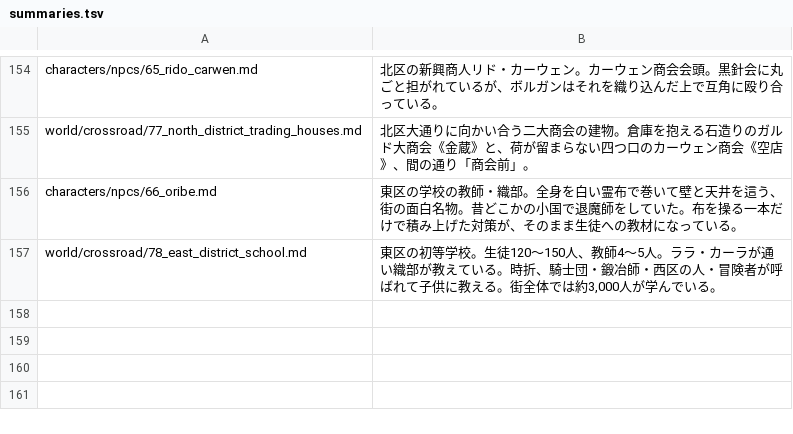
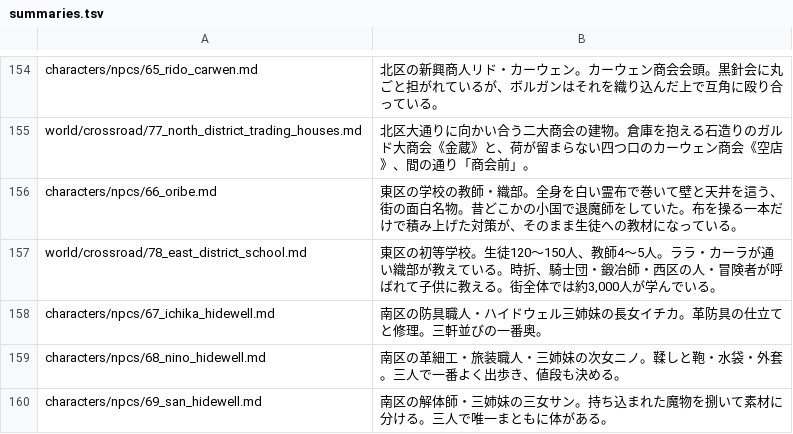
Before and after one commit to akisumann/123, a TSV file: tools/summaries.tsv, drawn as a sheet; only a part is shown, gaps mark what is left out; the diff names each change by its address in the sheet, - before the commit and + after, or states it on an @@ line.

```diff
--- a/tools/summaries.tsv
+++ b/tools/summaries.tsv
+row 158: characters/npcs/67_ichika_hidewell.md | 南区の防具職人・ハイドウェル三姉妹の長女イチカ。革防具の仕立てと修理。三軒並びの一番奥。
+row 159: characters/npcs/68_nino_hidewell.md | 南区の革細工・旅装職人・三姉妹の次女ニノ。鞣しと鞄・水袋・外套。三人で一番よく出歩き、値段も決める。
+row 160: characters/npcs/69_san_hidewell.md | 南区の解体師・三姉妹の三女サン。持ち込まれた魔物を捌いて素材に分ける。三人で唯一まともに体がある。
```
Also changed, not shown: tools/routines.tsv, 16 other files.
